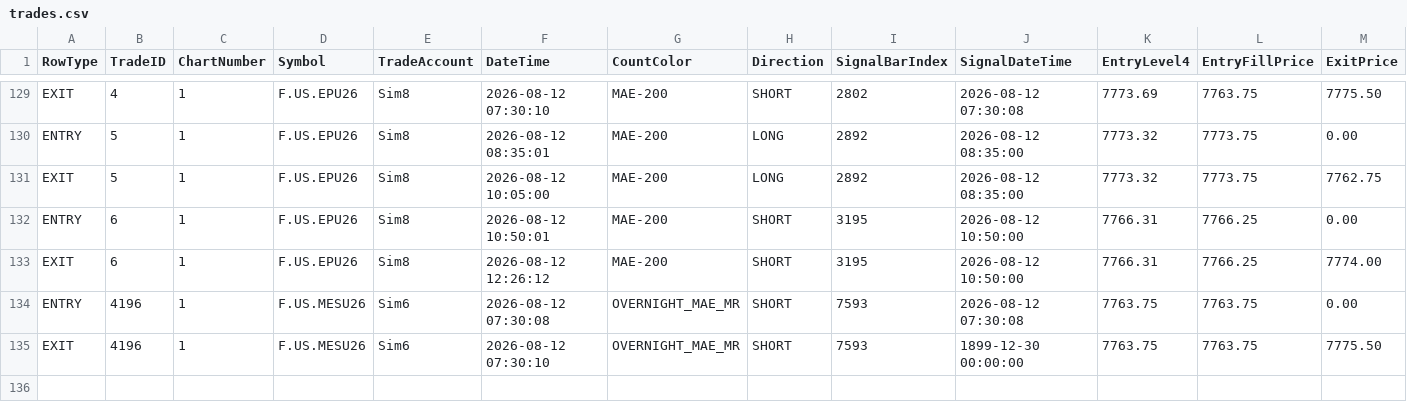
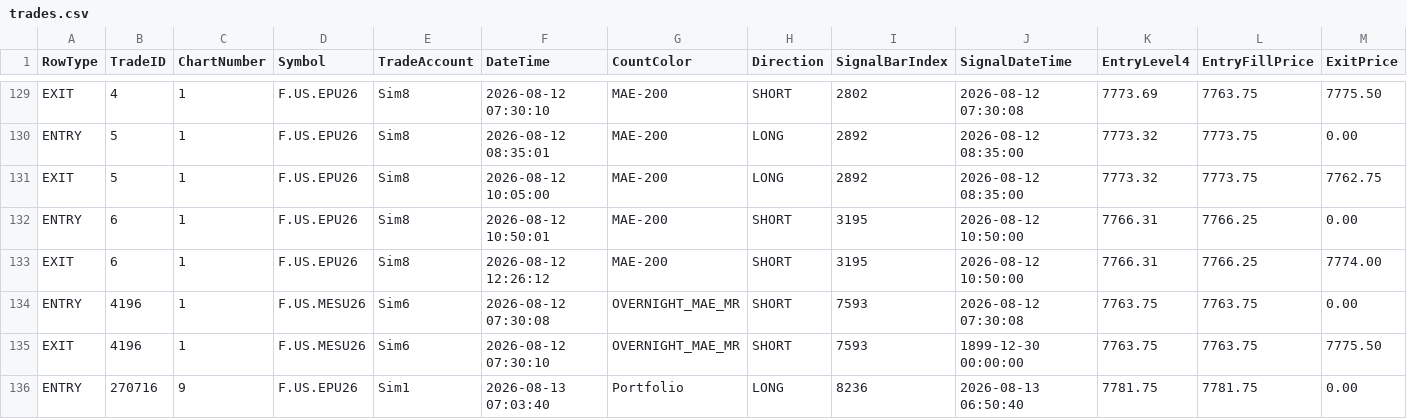
Before and after one commit to KL871987/Auto-Trading-WellenTektonik, a CSV file: data/trades.csv, drawn as a sheet; only a part is shown, gaps mark what is left out; rows hold the shown columns only; the diff names each change by its address in the sheet, - before the commit and + after, or states it on an @@ line.

Commit message:
auto: update WT trades 2026-08-13 14:03:45

```diff
--- a/data/trades.csv
+++ b/data/trades.csv
+row 136: ENTRY | 270716 | 9 | F.US.EPU26 | Sim1 | 2026-08-13 07:03:40 | Portfolio | LONG | 8236 | 2026-08-13 06:50:40 | 7781.75 | 7781.75 | 0.00
```
